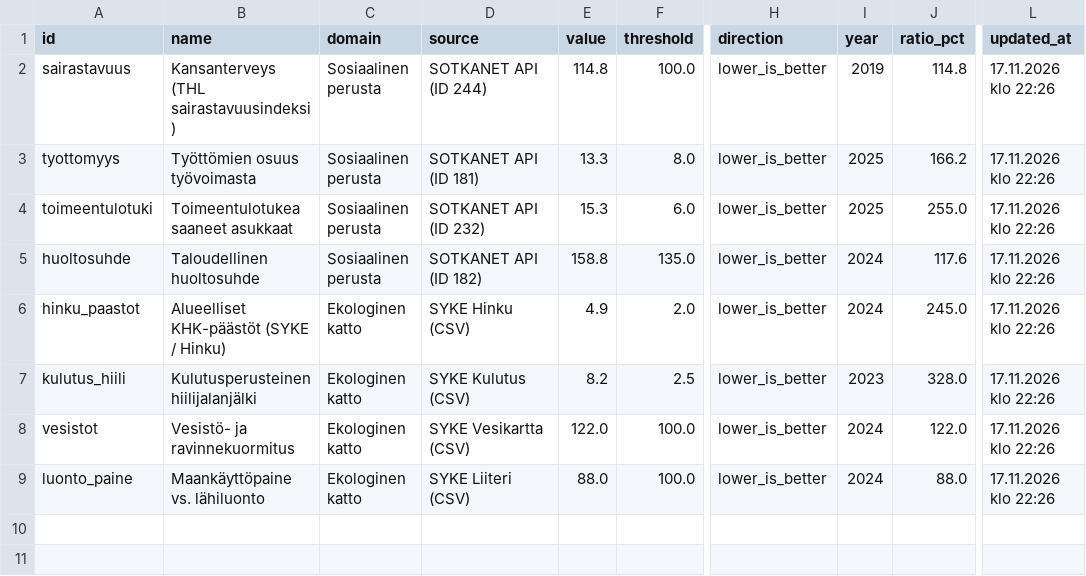
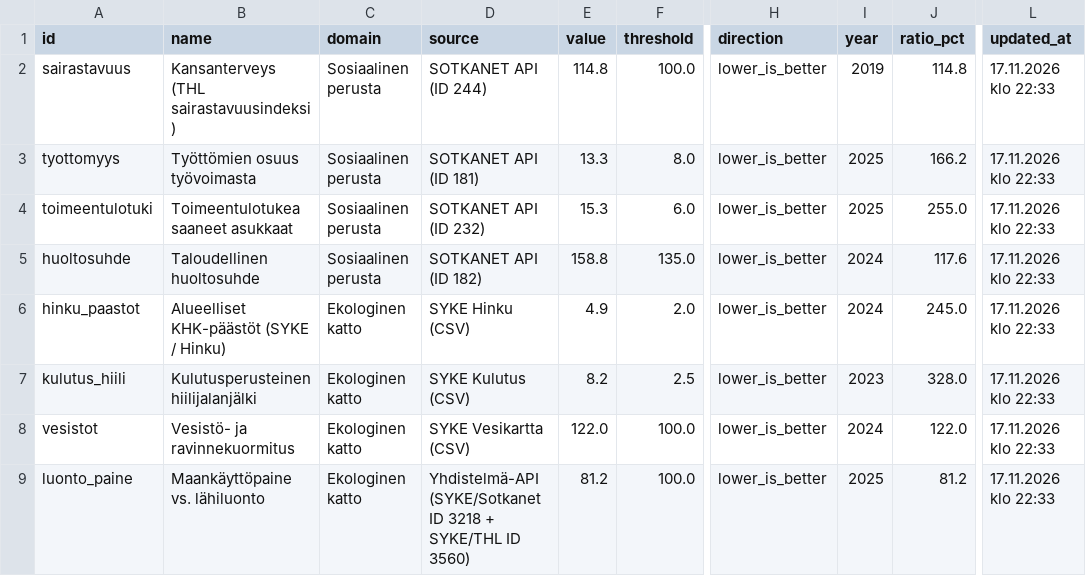
Before and after one commit to kouvolan-vihreat/kuntadonitsi_kouvola, a CSV file: doughnut_results.csv, drawn as a sheet; only a part is shown, gaps mark what is left out; the diff names each change by its address in the sheet, - before the commit and + after, or states it on an @@ line.

```diff
--- a/doughnut_results.csv
+++ b/doughnut_results.csv
-L2:L9 (updated_at): 17.11.2026 klo 22:26
+L2:L9 (updated_at): 17.11.2026 klo 22:33
-D9 (source): SYKE Liiteri (CSV)
+D9 (source): Yhdistelmä-API (SYKE/Sotkanet ID 3218 + SYKE/THL ID 3560)
-E9 (value): 88.0
+E9 (value): 81.2
-I9 (year): 2024
+I9 (year): 2025
-J9 (ratio_pct): 88.0
+J9 (ratio_pct): 81.2
```
Also changed, not shown: doughnut_history.csv.
